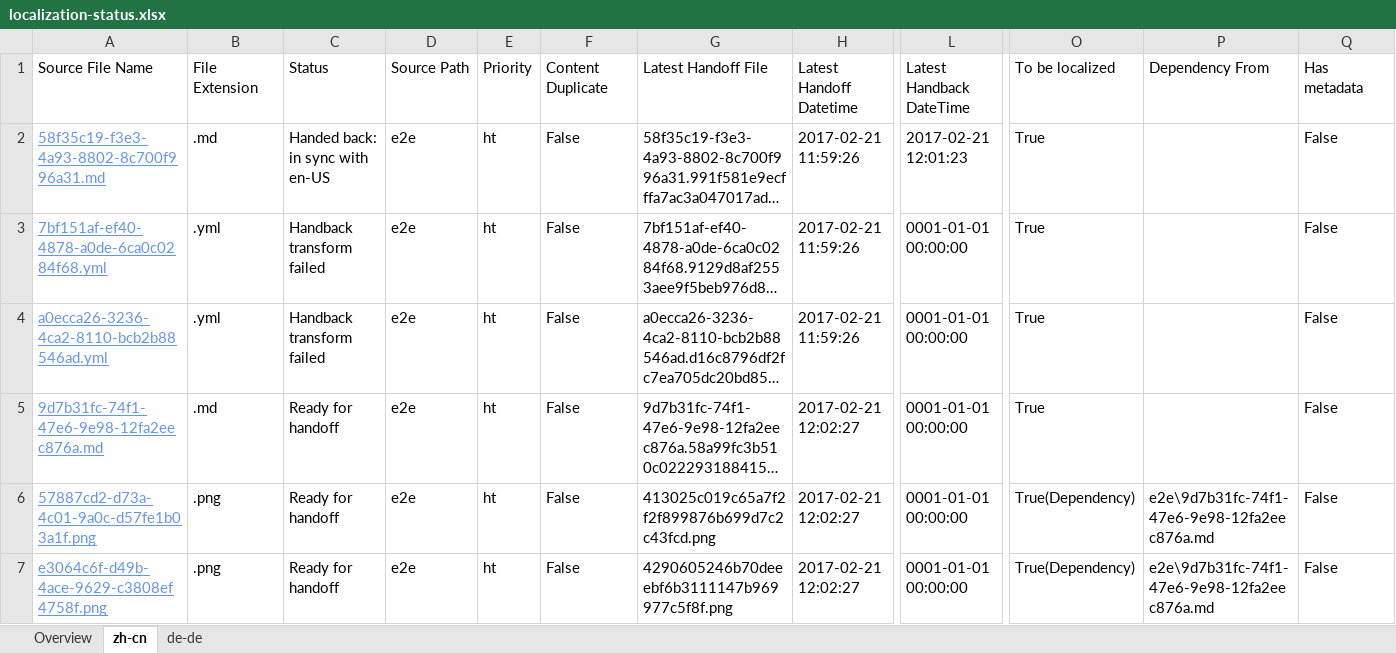
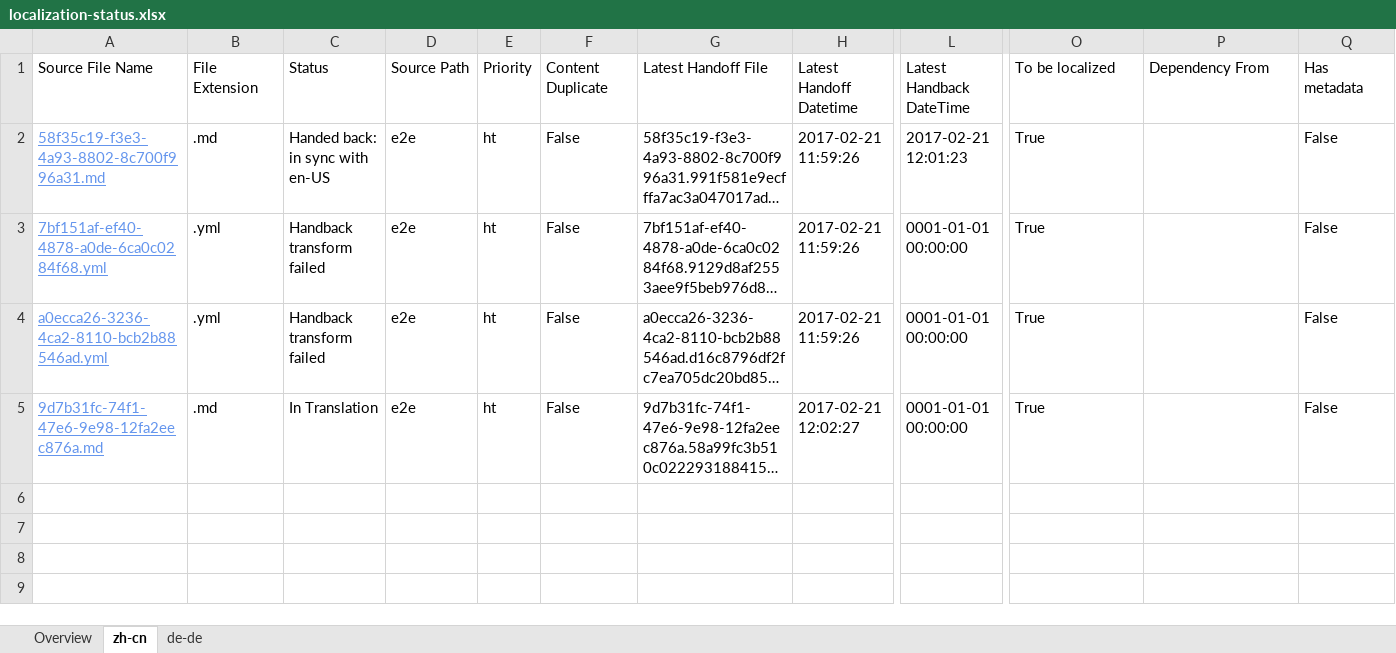
Before and after one commit to OpenLocalizationTestOrg/ol-test4-handback, an Excel workbook: ol-handback/OpenLocalizationTestOrg/ol-test4/xinjiang/localization-status.xlsx, sheet zh-cn, drawn as a sheet; only a part is shown, gaps mark what is left out; long unchanged cells end in …; values as stored, in another font and other column widths than the file's, no borders; table styles not drawn; rows hold the shown columns only; the diff names each change by its address in the sheet, - before the commit and + after, or states it on an @@ line.

```diff
--- a/ol-handback/OpenLocalizationTestOrg/ol-test4/xinjiang/localization-status.xlsx (sheet zh-cn)
+++ b/ol-handback/OpenLocalizationTestOrg/ol-test4/xinjiang/localization-status.xlsx (sheet zh-cn)
-C5: Ready for handoff
+C5: In Translation
-row 6: 57887cd2-d73a-4c01-9a0c-d57fe1b03a1f.png | .png | Ready for handoff | e2e | ht | False | 413025c019c65a7f2f2f899876b699d7c2c43fcd.png | 2017-02-21 12:02:27 | 0001-01-01 00:00:00 | True(Dependency) | e2e\9d7b31fc-74f1-47e6-9e98-12fa2eec876a.md | False
-row 7: e3064c6f-d49b-4ace-9629-c3808ef4758f.png | .png | Ready for handoff | e2e | ht | False | 4290605246b70deeebf6b3111147b969977c5f8f.png | 2017-02-21 12:02:27 | 0001-01-01 00:00:00 | True(Dependency) | e2e\9d7b31fc-74f1-47e6-9e98-12fa2eec876a.md | False
```
Also changed, not shown: sheet de-de, sheet Overview.
